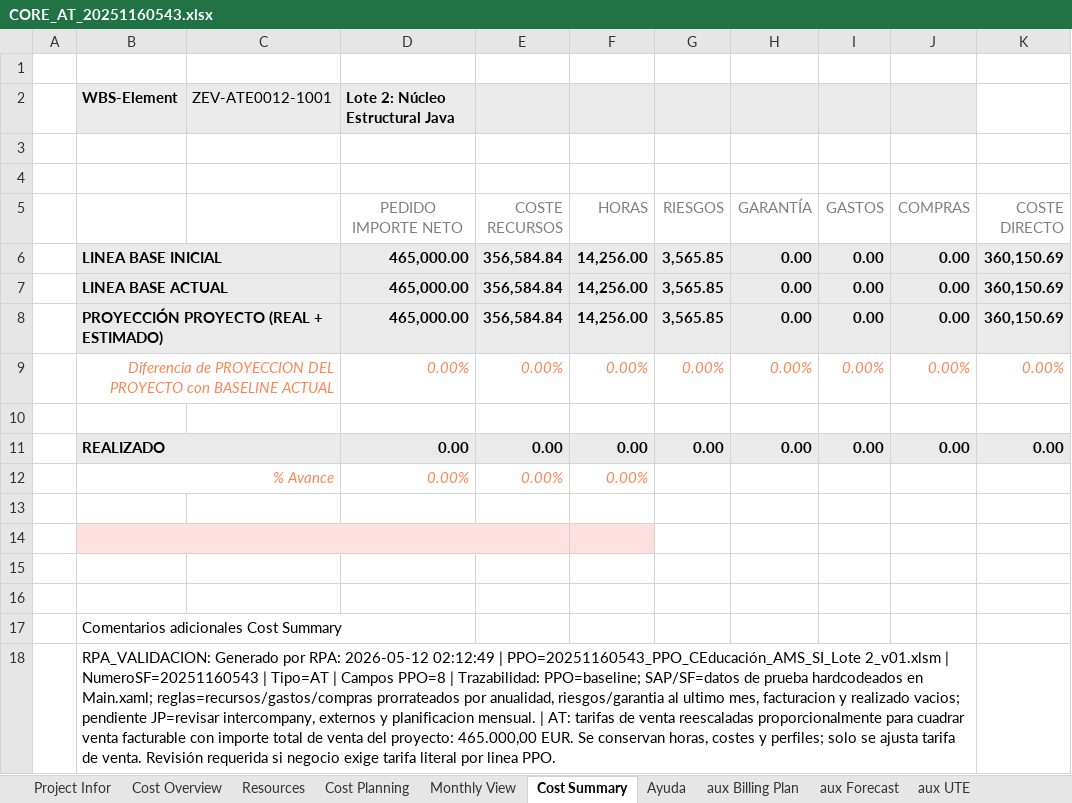
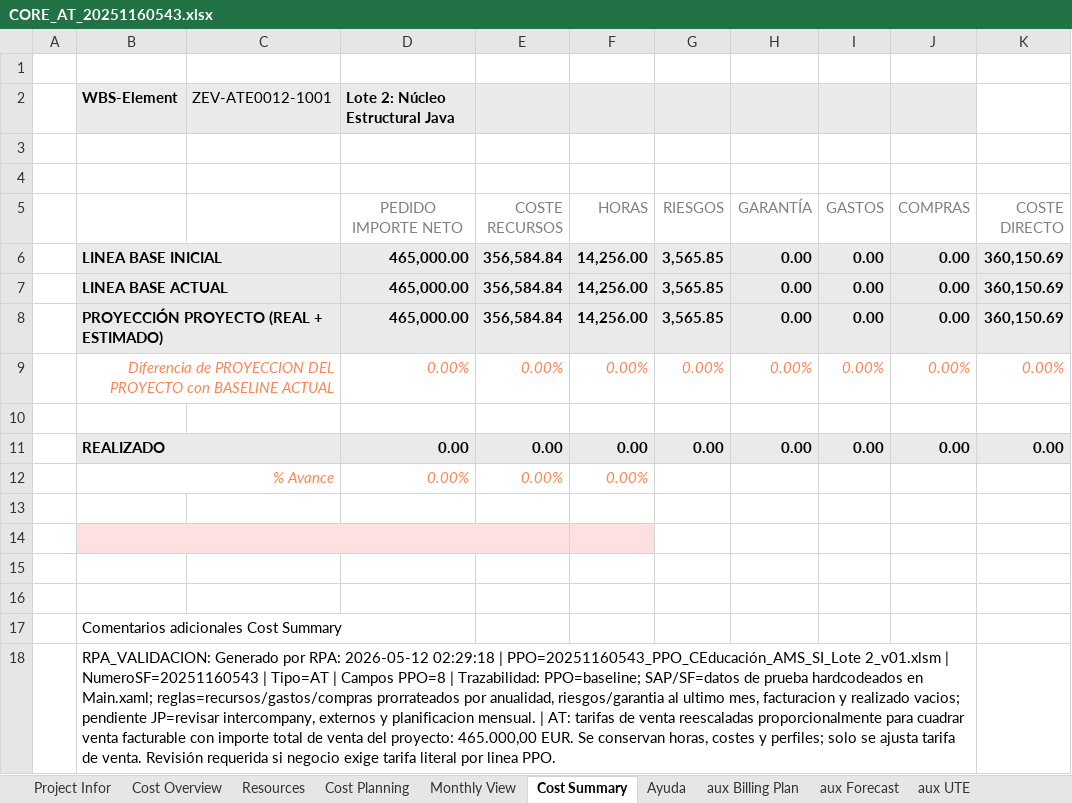
Before and after one commit to alvaroortegaangulo/oportunidad-generar-core-v3, an Excel workbook: oportunidad-generar-core-main/data/output/CORE_AT_20251160543.xlsx, sheet Cost Summary, drawn as a sheet; only a part is shown; values as stored, in another font and other column widths than the file's, no borders; conditional formats not drawn; the diff names each change by its address in the sheet, - before the commit and + after, or states it on an @@ line.

```diff
--- a/oportunidad-generar-core-main/data/output/CORE_AT_20251160543.xlsx (sheet Cost Summary)
+++ b/oportunidad-generar-core-main/data/output/CORE_AT_20251160543.xlsx (sheet Cost Summary)
-B18: …RPA: 2026-05-12 02:12:49 | PPO=20251160543_PPO_CEducación_AMS_SI_Lote…
+B18: …RPA: 2026-05-12 02:29:18 | PPO=20251160543_PPO_CEducación_AMS_SI_Lote…
```
Also changed, not shown: oportunidad-generar-core-main/data/output/CORE_PC_20250256445.xlsx, 2 other files.
